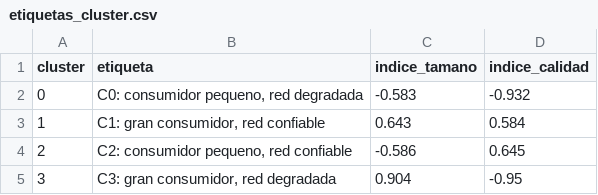
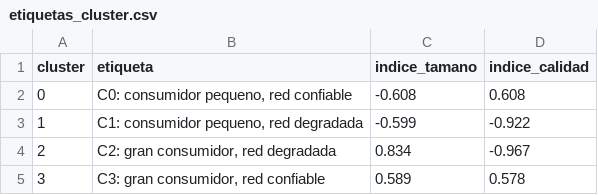
Before and after one commit to RubianoAndy/multivariate-analysis-dashboard, a CSV file: data/processed/etiquetas_cluster.csv, drawn as a sheet.

```diff
--- a/data/processed/etiquetas_cluster.csv
+++ b/data/processed/etiquetas_cluster.csv
@@ -1,5 +1,5 @@
 cluster,etiqueta,indice_tamano,indice_calidad
-0,"C0: consumidor pequeno, red degradada",-0.583,-0.932
-1,"C1: gran consumidor, red confiable",0.643,0.584
-2,"C2: consumidor pequeno, red confiable",-0.586,0.645
-3,"C3: gran consumidor, red degradada",0.904,-0.95
+0,"C0: consumidor pequeno, red confiable",-0.608,0.608
+1,"C1: consumidor pequeno, red degradada",-0.599,-0.922
+2,"C2: gran consumidor, red degradada",0.834,-0.967
+3,"C3: gran consumidor, red confiable",0.589,0.578
```
Also changed, not shown: data/processed/clientes_con_cluster.csv, data/processed/pca_varianza.csv, 55 other files.
